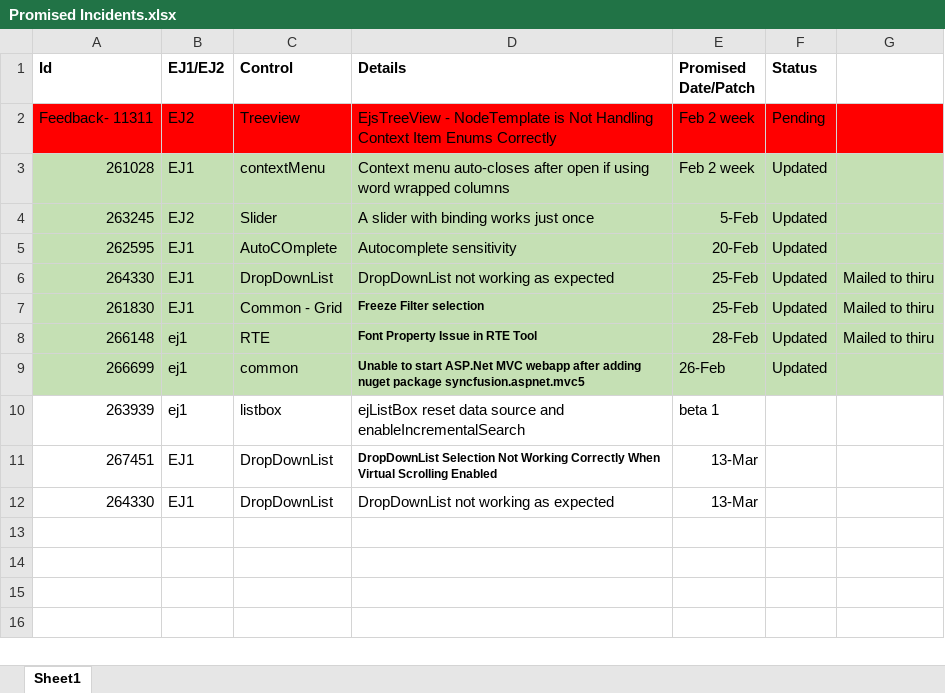
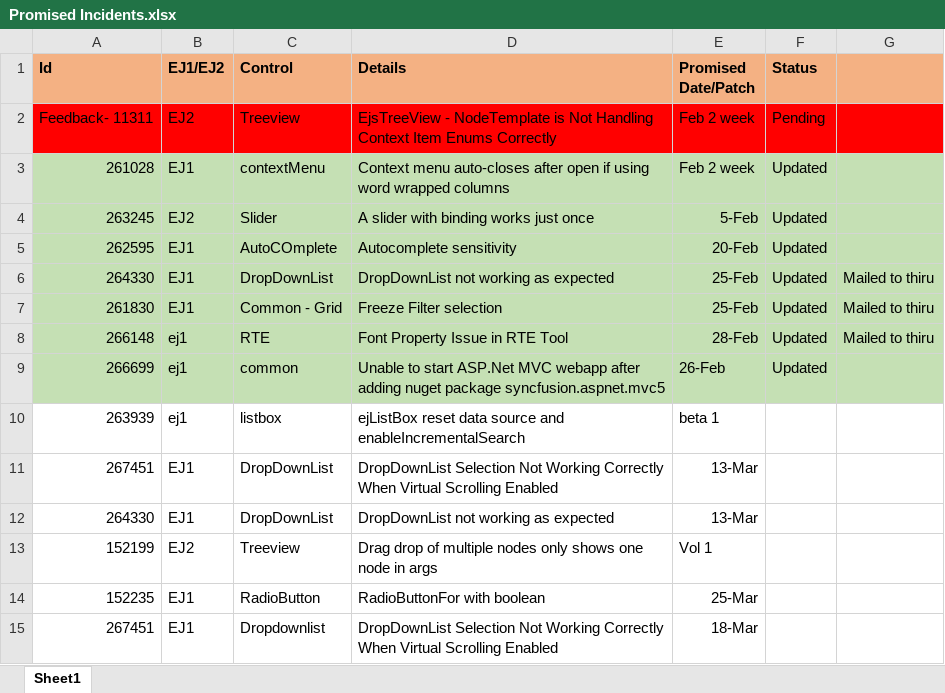
Before and after one commit to kmkrish007/Syncfusion-EJ1-Examples, an Excel workbook: Promised Incidents.xlsx, sheet Sheet1, drawn as a sheet; values as stored, in another font and other column widths than the file's, no borders; the diff names each change by its address in the sheet, - before the commit and + after, or states it on an @@ line.

```diff
--- a/Promised Incidents.xlsx (sheet Sheet1)
+++ b/Promised Incidents.xlsx (sheet Sheet1)
-A1:G1 fill: none
+A1:G1 fill: #F4B183
-D7:D9 bold: on
+D7:D9 bold: off, text size: larger
-D11 bold: on
+D11 bold: off, text size: larger
+row 13: 152199 | EJ2 | Treeview | Drag drop of multiple nodes only shows one node in args | Vol 1
+row 14: 152235 | EJ1 | RadioButton | RadioButtonFor with boolean | 25-Mar
+row 15: 267451 | EJ1 | Dropdownlist | DropDownList Selection Not Working Correctly When Virtual Scrolling Enabled | 18-Mar
```
Also changed, not shown: Support_Pending.xlsx, 10 other files.
